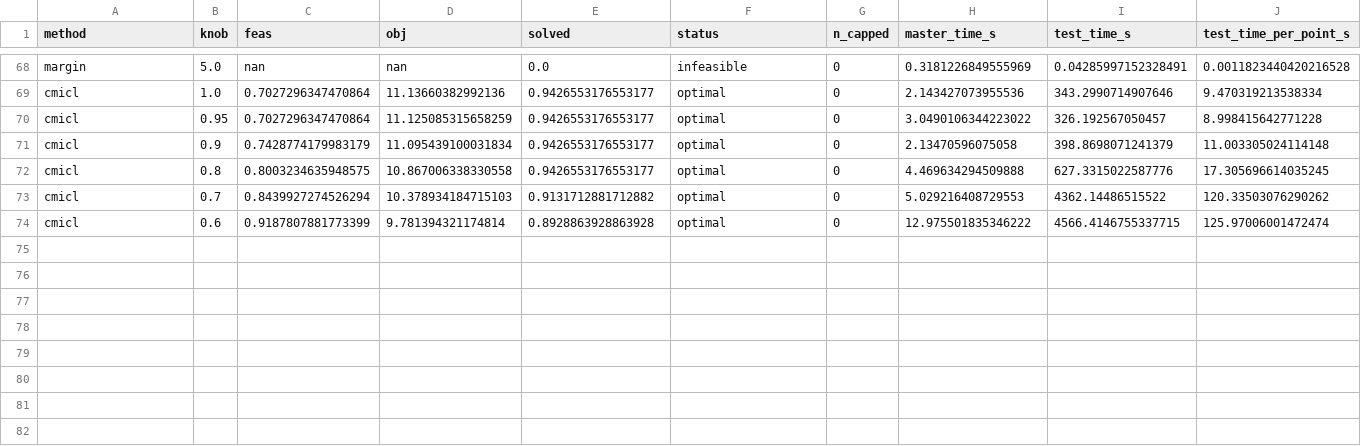
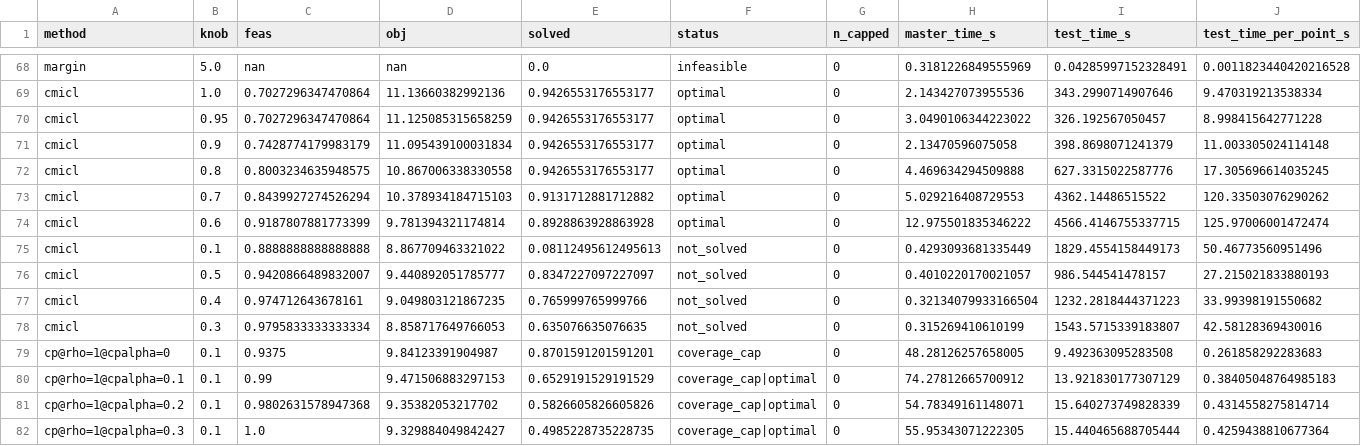
Before and after one commit to josephine-situ/robust-cl, a CSV file: results/rho_sweep/gastric_dial_scores_incoh_s42.csv, drawn as a sheet; only a part is shown, gaps mark what is left out.

```diff
--- a/results/rho_sweep/gastric_dial_scores_incoh_s42.csv
+++ b/results/rho_sweep/gastric_dial_scores_incoh_s42.csv
@@ -74 +74,9 @@ cmicl,0.7,0.8439927274526294,10.378934184715103,0.9131712881712882,optimal,0,5.0
 cmicl,0.6,0.9187807881773399,9.781394321174814,0.8928863928863928,optimal,0,12.975501835346222,4566.4146755337715,125.97006001472474
+cmicl,0.1,0.8888888888888888,8.867709463321022,0.08112495612495613,not_solved,0,0.4293093681335449,1829.4554158449173,50.46773560951496
+cmicl,0.5,0.9420866489832007,9.440892051785777,0.8347227097227097,not_solved,0,0.4010220170021057,986.544541478157,27.215021833880193
+cmicl,0.4,0.974712643678161,9.049803121867235,0.765999765999766,not_solved,0,0.32134079933166504,1232.2818444371223,33.99398191550682
+cmicl,0.3,0.9795833333333334,8.858717649766053,0.635076635076635,not_solved,0,0.315269410610199,1543.5715339183807,42.58128369430016
+cp@rho=1@cpalpha=0,0.1,0.9375,9.84123391904987,0.8701591201591201,coverage_cap,0,48.28126257658005,9.492363095283508,0.261858292283683
+cp@rho=1@cpalpha=0.1,0.1,0.99,9.471506883297153,0.6529191529191529,coverage_cap|optimal,0,74.27812665700912,13.921830177307129,0.38405048764985183
+cp@rho=1@cpalpha=0.2,0.1,0.9802631578947368,9.35382053217702,0.5826605826605826,coverage_cap|optimal,0,54.78349161148071,15.640273749828339,0.4314558275814714
+cp@rho=1@cpalpha=0.3,0.1,1.0,9.329884049842427,0.4985228735228735,coverage_cap|optimal,0,55.95343071222305,15.440465688705444,0.4259438810677364
```
Also changed, not shown: results/rho_sweep/gastric_dial_curve_incoh_s42.csv, results/rho_sweep/gastric_dial_test_incoh_s42.csv, 6 other files.
